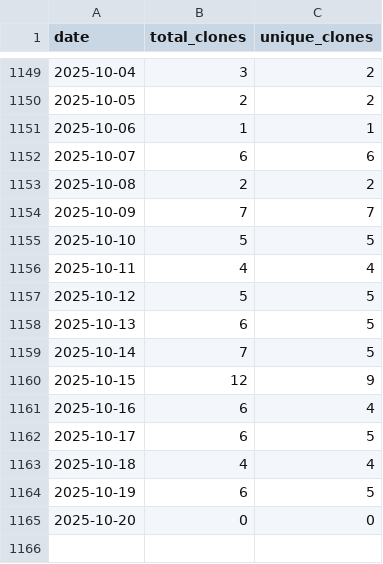
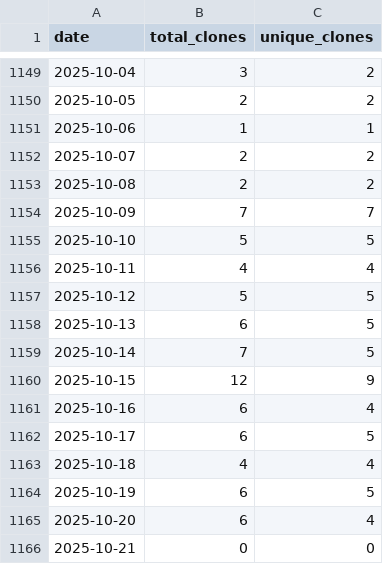
Before and after one commit to wumphlett/COMP-3270, a CSV file: .traffic/clones.csv, drawn as a sheet; only a part is shown, gaps mark what is left out.

Commit message:
Updating repository traffic

```diff
--- a/.traffic/clones.csv
+++ b/.traffic/clones.csv
@@ -1151,3 +1151,3 @@ date,total_clones,unique_clones
 2025-10-06,1,1
-2025-10-07,6,6
+2025-10-07,2,2
 2025-10-08,2,2
@@ -1164,2 +1164,3 @@ date,total_clones,unique_clones
 2025-10-19,6,5
-2025-10-20,0,0
+2025-10-20,6,4
+2025-10-21,0,0
```
Also changed, not shown: .traffic/views.csv, 3 other files.
